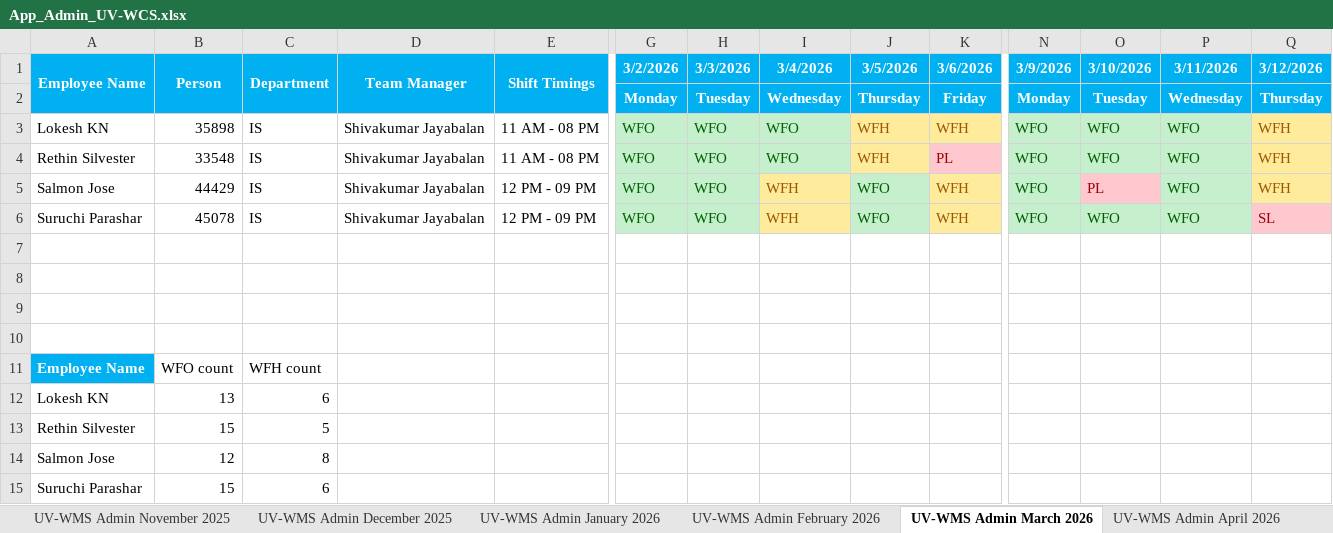
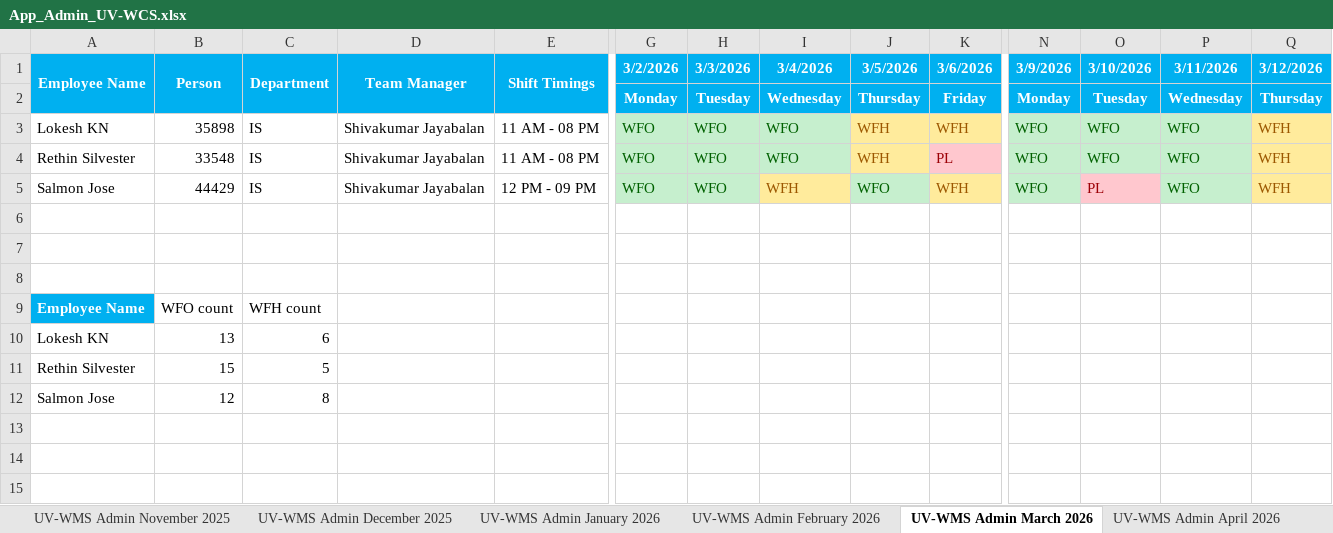
Before and after one commit to rethinsilvester/wfo-tracker, an Excel workbook: data/App_Admin_UV-WCS.xlsx, sheet UV-WMS Admin March 2026, drawn as a sheet; only a part is shown, gaps mark what is left out; values as stored, in another font and other column widths than the file's, no borders; conditional formats not drawn; rows hold the shown columns only; the diff names each change by its address in the sheet, - before the commit and + after, or states it on an @@ line.

```diff
--- a/data/App_Admin_UV-WCS.xlsx (sheet UV-WMS Admin March 2026)
+++ b/data/App_Admin_UV-WCS.xlsx (sheet UV-WMS Admin March 2026)
-row 6: Suruchi Parashar | 45078 | IS | Shivakumar Jayabalan | 12 PM - 09 PM | WFO | WFO | WFH | WFO | WFH | WFO | WFO | WFO | SL
-row 7: (empty)
-row 15: Suruchi Parashar | 15 | 6
```
Also changed, not shown: sheet UV-WMS Admin May 2026, sheet UV-WMS Admin April 2026, sheet UV-WMS Admin January 2026, sheet UV-WMS Admin June 2026, sheet UV-WMS Admin February 2026, sheet UV-WMS Admin July 2026, 5 more sheets, 1 other file.
